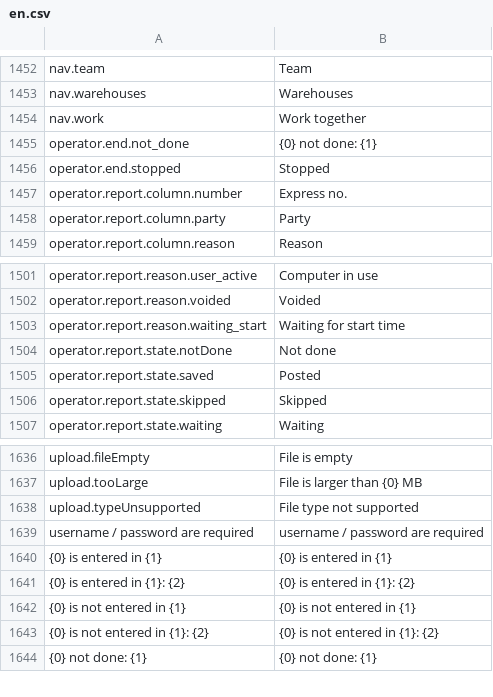
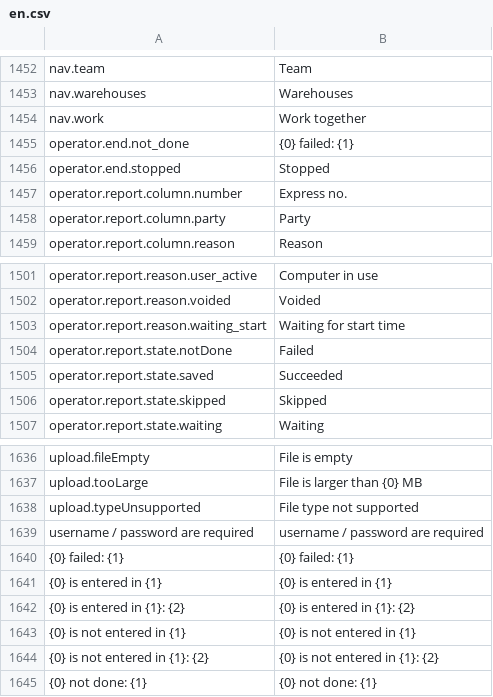
Before and after one commit to skin306152-star/pearnly, a CSV file: apps/pearnly_core/pearnly_core/translations/en.csv, drawn as a sheet; only a part is shown, gaps mark what is left out.

Commit message:
chore: regenerate translation packs for the status words

```diff
--- a/apps/pearnly_core/pearnly_core/translations/en.csv
+++ b/apps/pearnly_core/pearnly_core/translations/en.csv
@@ -1454,3 +1454,3 @@ nav.warehouses,Warehouses
 nav.work,Work together
-operator.end.not_done,{0} not done: {1}
+operator.end.not_done,{0} failed: {1}
 operator.end.stopped,Stopped
@@ -1503,4 +1503,4 @@ operator.report.reason.voided,Voided
 operator.report.reason.waiting_start,Waiting for start time
-operator.report.state.notDone,Not done
-operator.report.state.saved,Posted
+operator.report.state.notDone,Failed
+operator.report.state.saved,Succeeded
 operator.report.state.skipped,Skipped
@@ -1639,2 +1639,3 @@ upload.typeUnsupported,File type not supported
 username / password are required,username / password are required
+{0} failed: {1},{0} failed: {1}
 {0} is entered in {1},{0} is entered in {1}
```
Also changed, not shown: apps/pearnly_core/pearnly_core/translations/ja.csv, apps/pearnly_core/pearnly_core/translations/th.csv, 1 other file.
